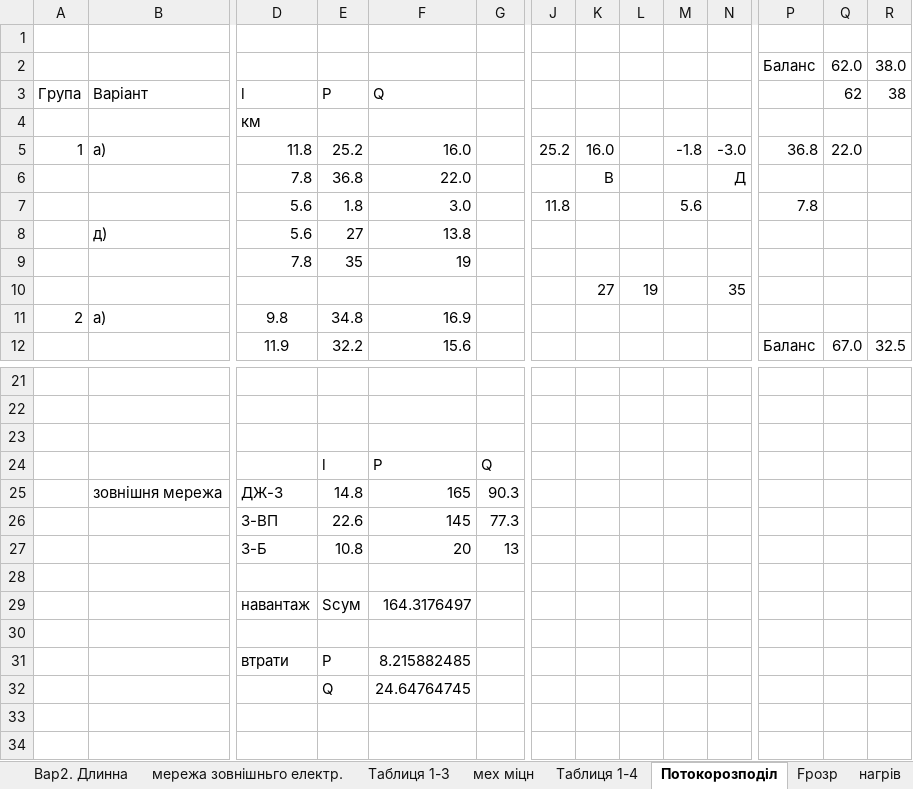
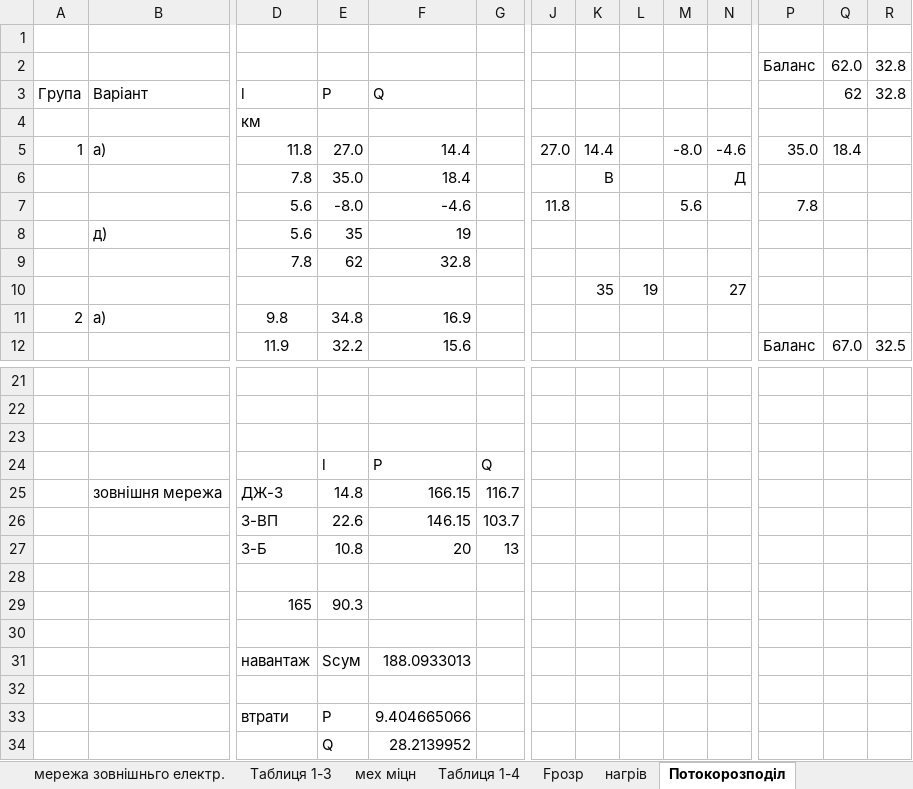
Before and after one commit to MaksSidenko/kurs3_2, an Excel workbook: ЕСіМ2/Сіденко_М_О_28_03_2021.xlsx, sheet Потокорозподіл, drawn as a sheet; only a part is shown, gaps mark what is left out; values as stored, in another font and other column widths than the file's, no borders; charts and pictures not drawn; removed rows and columns are numbered as before the commit, all else as after; rows hold the shown columns only; the diff names each change by its address in the sheet, - before the commit and + after, or states it on an @@ line.

```diff
--- a/ЕСіМ2/Сіденко_М_О_28_03_2021.xlsx (sheet Потокорозподіл)
+++ b/ЕСіМ2/Сіденко_М_О_28_03_2021.xlsx (sheet Потокорозподіл)
@@ sheet tab order changed: мережа зовнішньго електр. | Таблиця 1-3 | мех міцн | Таблиця 1-4 | Fрозр | нагрів | Потокорозподіл @@
-R2: 38.0
+R2: 32.8
-R3: 38
+R3: 32.8
-E5: 25.2
+E5: 27.0
-F5: 16.0
+F5: 14.4
-J5: 25.2
+J5: 27.0
-K5: 16.0
+K5: 14.4
-M5: -1.8
+M5: -8.0
-N5: -3.0
+N5: -4.6
-P5: 36.8
+P5: 35.0
-Q5: 22.0
+Q5: 18.4
-E6: 36.8
+E6: 35.0
-F6: 22.0
+F6: 18.4
-E7: 1.8
+E7: -8.0
-F7: 3.0
+F7: -4.6
-E8: 27
+E8: 35
-F8: 13.8
+F8: 19
-E9: 35
+E9: 62
-F9: 19
+F9: 32.8
-row 10:  |  |  |  |  |  |  | 27 | 19 |  | 35
+row 10:  |  |  |  |  |  |  | 35 | 19 |  | 27
-F25: 165
+F25: 166.15
-G25: 90.3
+G25: 116.7
-F26: 145
+F26: 146.15
-G26: 77.3
+G26: 103.7
-row 29:  |  | навантаж | Sсум | 164.3176497
+row 29:  |  | 165 | 90.3
+row 31:  |  | навантаж | Sсум | 188.0933013
+row 32: (empty)
-F33: 8.215882485
+F33: 9.404665066
-F34: 24.64764745
+F34: 28.2139952
```
Also changed, not shown: sheet Fрозр, sheet нагрів, sheet Таблиця 1-4, other sheet tabs, formulas that keep their value, charts or pictures, 6 other files.
